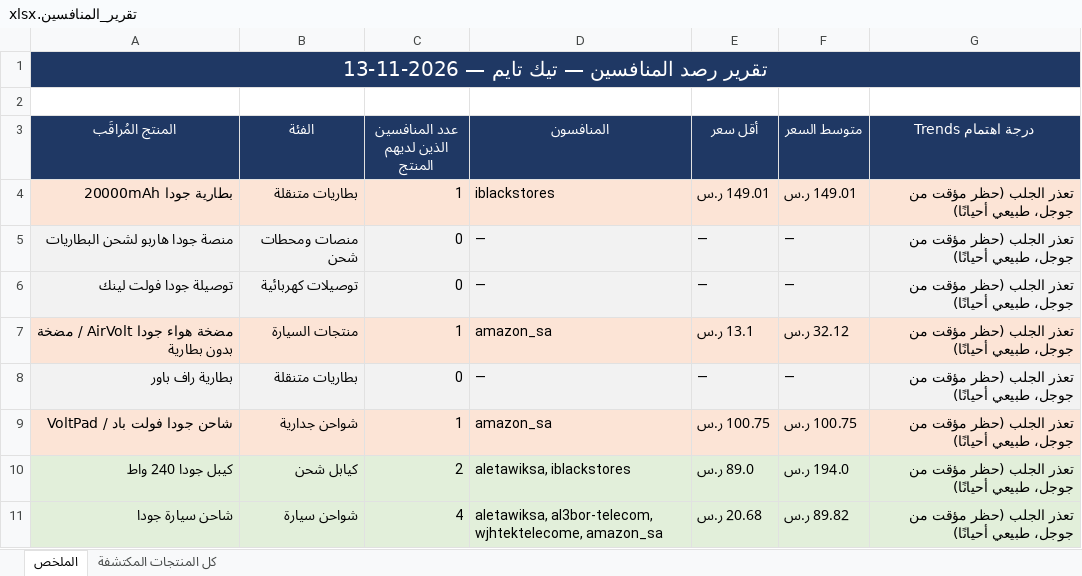
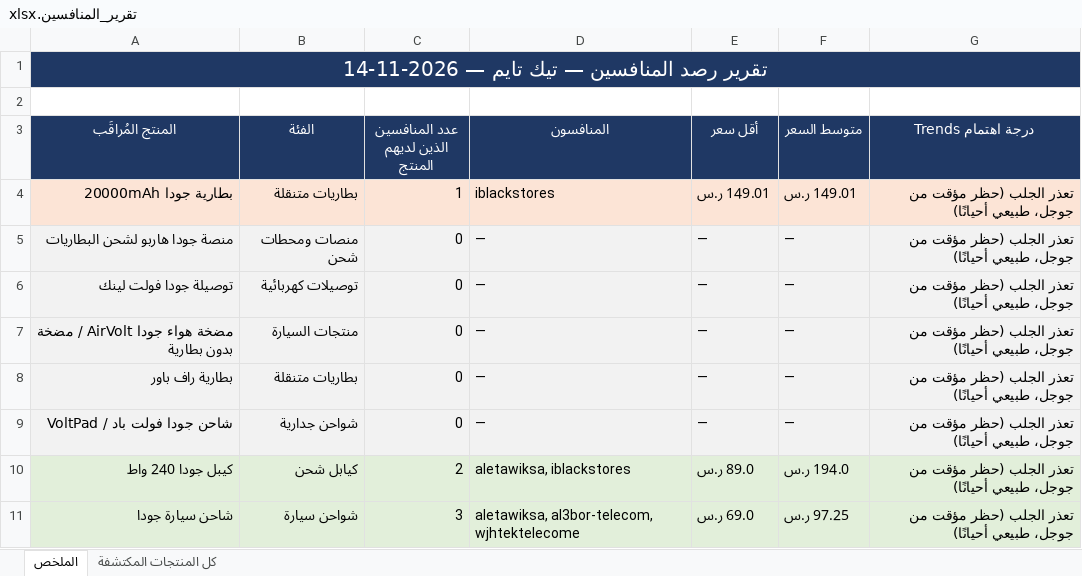
Before and after one commit to wael1997/techtime-market-data, an Excel workbook: data/تقرير_المنافسين.xlsx, sheet الملخص, drawn as a sheet; values as stored, in another font and other column widths than the file's, no borders; the diff names each change by its address in the sheet, - before the commit and + after, or states it on an @@ line.

Commit message:
تحديث بيانات المنافسين — 2026-11-14

```diff
--- a/data/تقرير_المنافسين.xlsx (sheet الملخص)
+++ b/data/تقرير_المنافسين.xlsx (sheet الملخص)
-A1 (المنتج المُراقَب): تقرير رصد المنافسين — تيك تايم — 2026-11-13
+A1 (المنتج المُراقَب): تقرير رصد المنافسين — تيك تايم — 2026-11-14
-A7:G7 fill: #FCE4D6
+A7:G7 fill: #F2F2F2
-C7 (عدد المنافسين الذين لديهم المنتج): 1
+C7 (عدد المنافسين الذين لديهم المنتج): 0
-D7 (المنافسون): amazon_sa
+D7 (المنافسون): —
-E7 (أقل سعر): 13.1 ر.س
+E7 (أقل سعر): —
-F7 (متوسط السعر): 32.12 ر.س
+F7 (متوسط السعر): —
-A9:G9 fill: #FCE4D6
+A9:G9 fill: #F2F2F2
-C9 (عدد المنافسين الذين لديهم المنتج): 1
+C9 (عدد المنافسين الذين لديهم المنتج): 0
-D9 (المنافسون): amazon_sa
+D9 (المنافسون): —
-E9 (أقل سعر): 100.75 ر.س
+E9 (أقل سعر): —
-F9 (متوسط السعر): 100.75 ر.س
+F9 (متوسط السعر): —
-C11 (عدد المنافسين الذين لديهم المنتج): 4
+C11 (عدد المنافسين الذين لديهم المنتج): 3
-D11 (المنافسون): aletawiksa, al3bor-telecom, wjhtektelecome, amazon_sa
+D11 (المنافسون): aletawiksa, al3bor-telecom, wjhtektelecome
-E11 (أقل سعر): 20.68 ر.س
+E11 (أقل سعر): 69.0 ر.س
-F11 (متوسط السعر): 89.82 ر.س
+F11 (متوسط السعر): 97.25 ر.س
```
Also changed, not shown: sheet كل المنتجات المكتشفة, 2 other files.
